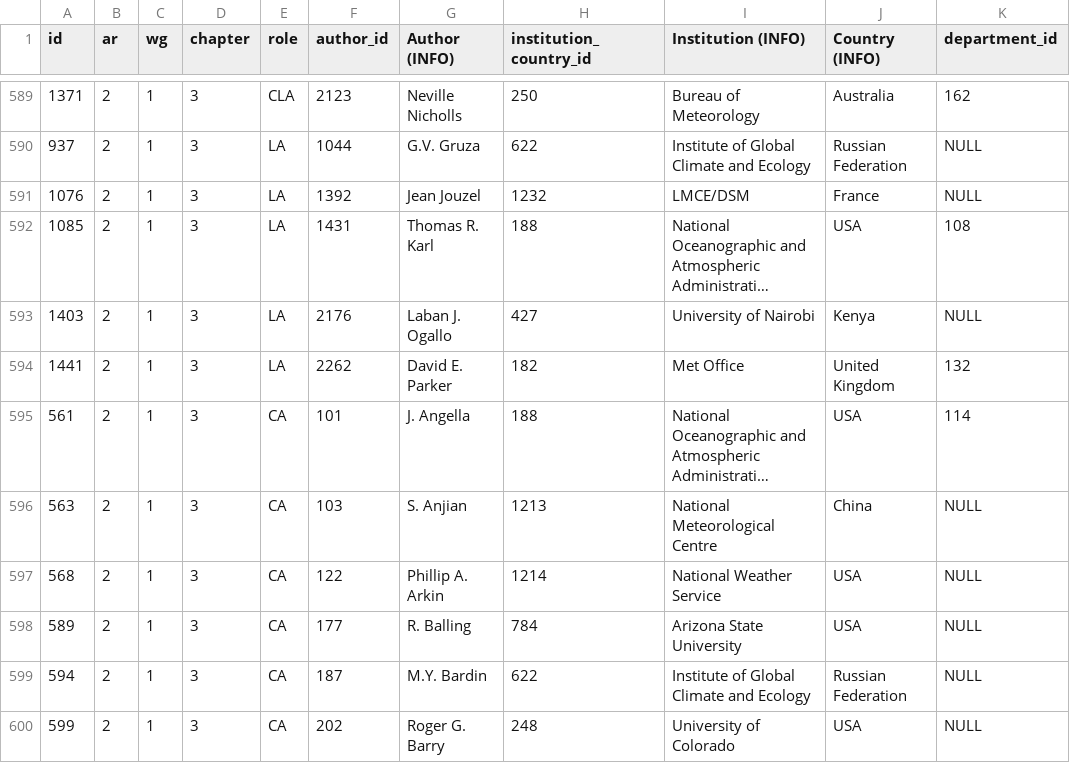
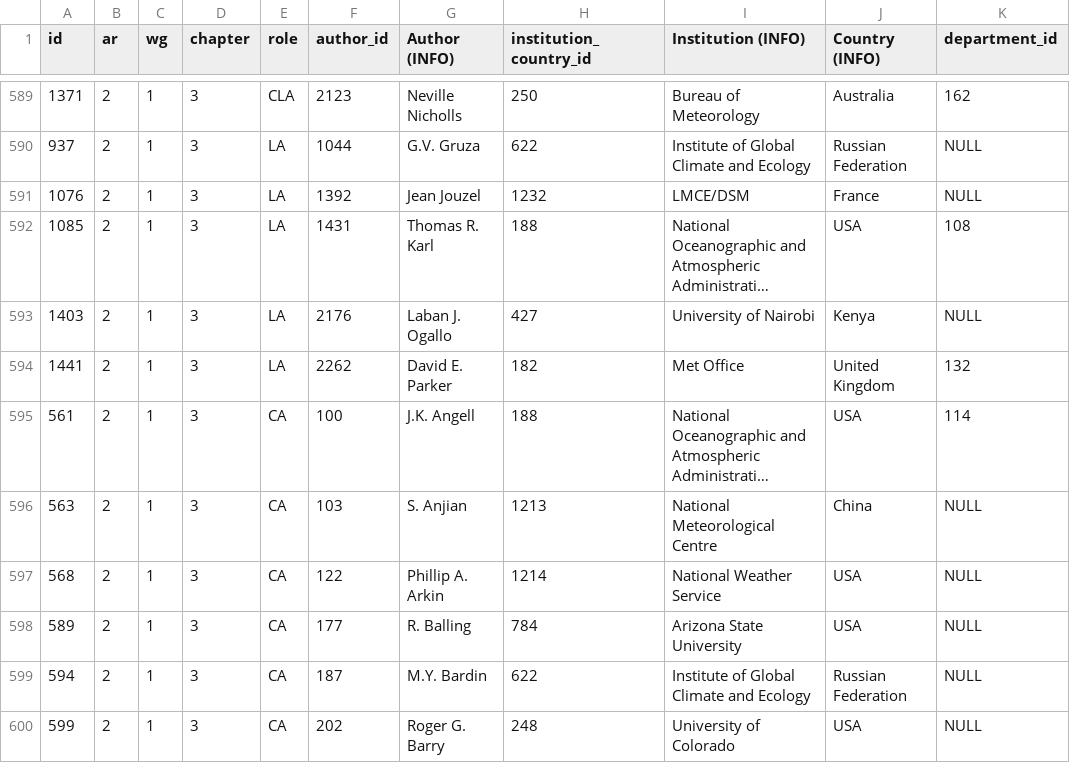
Before and after one commit to eric-brechemier/ipcc-database, a CSV file: data/participations.csv, drawn as a sheet; only a part is shown, gaps mark what is left out; long unchanged cells end in …; the diff names each change by its address in the sheet, - before the commit and + after, or states it on an @@ line.

Commit message:
Replace 'J. Angella' (101) with 'J.K. Angell' (100) in AR2 WGI Ch3

```diff
--- a/data/participations.csv
+++ b/data/participations.csv
-F595 (author_id): 101
+F595 (author_id): 100
-G595 (Author (INFO)): J. Angella
+G595 (Author (INFO)): J.K. Angell
```
